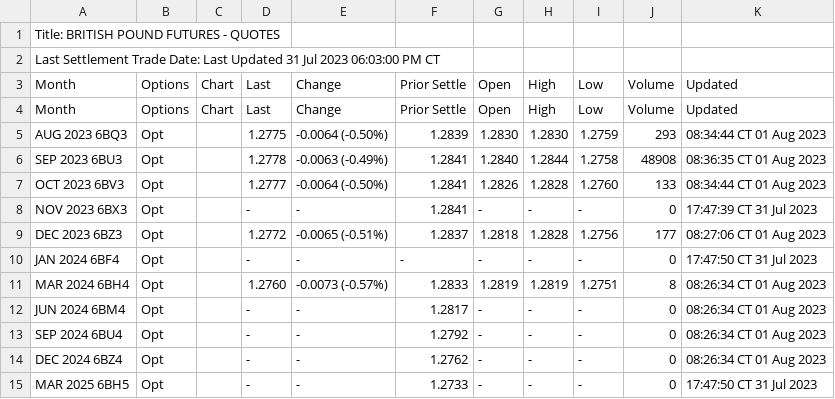
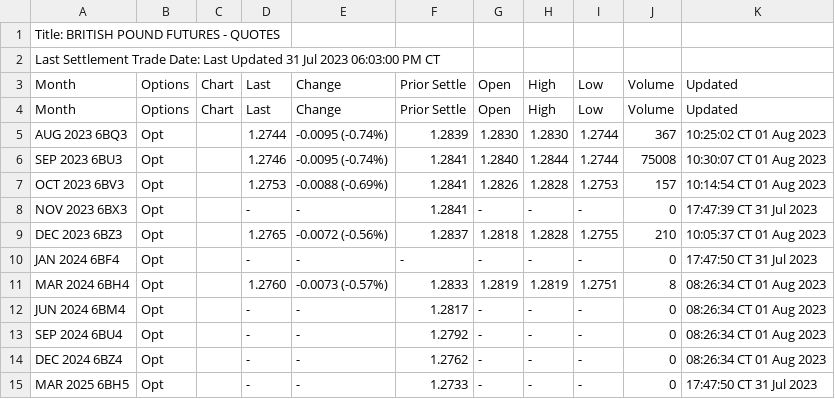
Before and after one commit to GBF-LTD/cmegroup, a CSV file: britishpound.csv, drawn as a sheet; only a part is shown.

Commit message:
update britishpound.csv

```diff
--- a/britishpound.csv
+++ b/britishpound.csv
@@ -4,7 +4,7 @@ Month,Options,Chart,Last,Change,Prior Settle,Open,High,Low,Volume,Updated
 Month,Options,Chart,Last,Change,Prior Settle,Open,High,Low,Volume,Updated
-AUG 2023 6BQ3,Opt,,1.2775,-0.0064 (-0.50%),1.2839,1.2830,1.2830,1.2759,293,08:34:44 CT  01 Aug 2023
-SEP 2023 6BU3,Opt,,1.2778,-0.0063 (-0.49%),1.2841,1.2840,1.2844,1.2758,48908,08:36:35 CT  01 Aug 2023
-OCT 2023 6BV3,Opt,,1.2777,-0.0064 (-0.50%),1.2841,1.2826,1.2828,1.2760,133,08:34:44 CT  01 Aug 2023
+AUG 2023 6BQ3,Opt,,1.2744,-0.0095 (-0.74%),1.2839,1.2830,1.2830,1.2744,367,10:25:02 CT  01 Aug 2023
+SEP 2023 6BU3,Opt,,1.2746,-0.0095 (-0.74%),1.2841,1.2840,1.2844,1.2744,75008,10:30:07 CT  01 Aug 2023
+OCT 2023 6BV3,Opt,,1.2753,-0.0088 (-0.69%),1.2841,1.2826,1.2828,1.2753,157,10:14:54 CT  01 Aug 2023
 NOV 2023 6BX3,Opt,,-,-,1.2841,-,-,-,0,17:47:39 CT  31 Jul 2023
-DEC 2023 6BZ3,Opt,,1.2772,-0.0065 (-0.51%),1.2837,1.2818,1.2828,1.2756,177,08:27:06 CT  01 Aug 2023
+DEC 2023 6BZ3,Opt,,1.2765,-0.0072 (-0.56%),1.2837,1.2818,1.2828,1.2755,210,10:05:37 CT  01 Aug 2023
 JAN 2024 6BF4,Opt,,-,-,-,-,-,-,0,17:47:50 CT  31 Jul 2023
```
